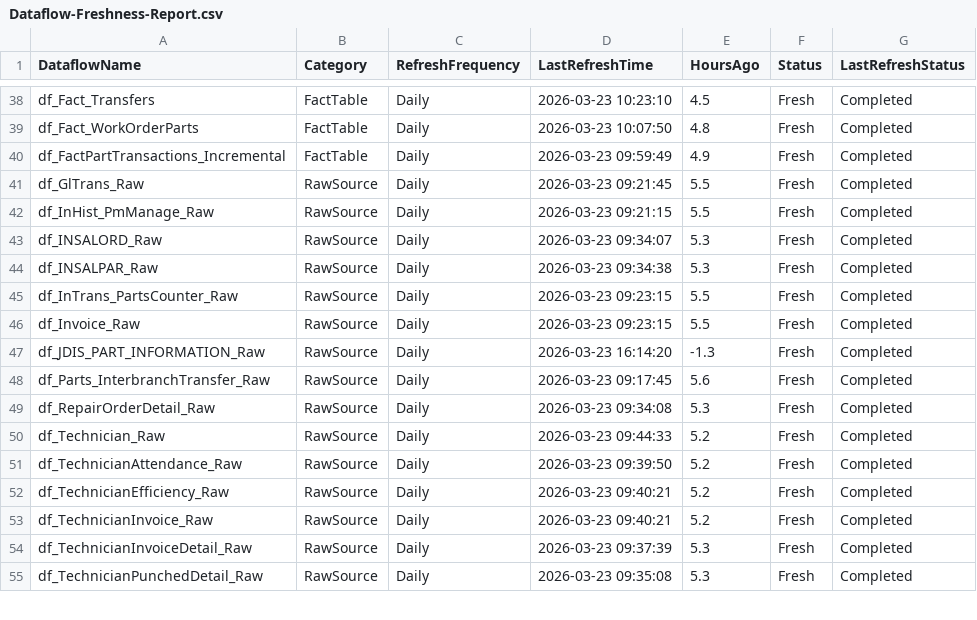
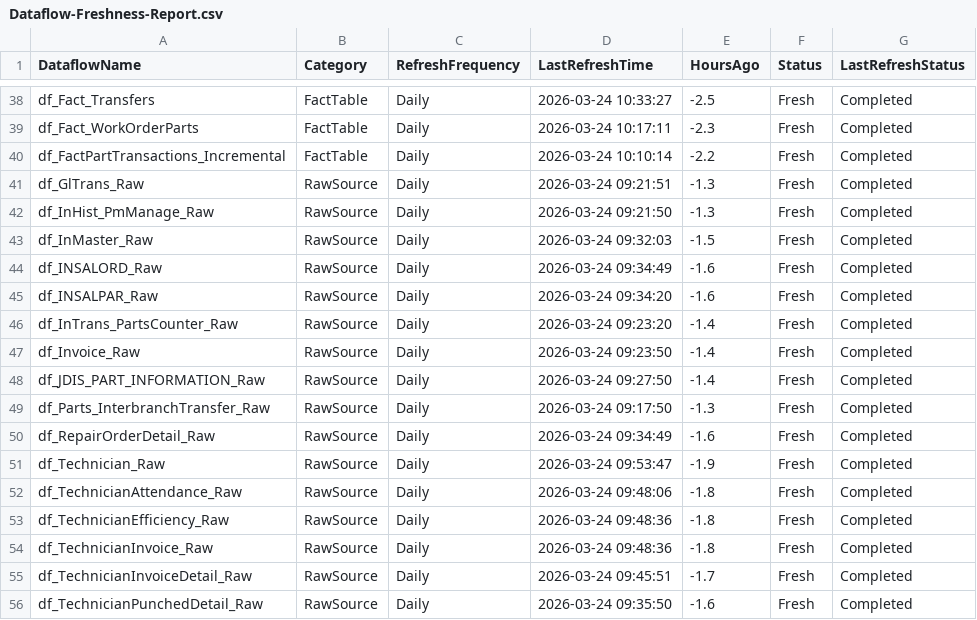
Before and after one commit to SlyFox18/claude-data-projects, a CSV file: projects/fabric-monitoring/documentation/Dataflow-Freshness-Report.csv, drawn as a sheet; only a part is shown, gaps mark what is left out; the diff covers the shown part only.

Commit message:
Auto-update: post-pipeline monitoring 2026-03-24
Scheduled task: Run-PostPipeline-Monitoring
- Refresh history logged
- Data freshness checked
- CU usage updated
- Dashboard regenerated

```diff
--- a/projects/fabric-monitoring/documentation/Dataflow-Freshness-Report.csv
+++ b/projects/fabric-monitoring/documentation/Dataflow-Freshness-Report.csv
@@ -38,18 +38,19 @@
-"df_Fact_Transfers","FactTable","Daily","2026-03-23 10:23:10","4.5","Fresh","Completed"
-"df_Fact_WorkOrderParts","FactTable","Daily","2026-03-23 10:07:50","4.8","Fresh","Completed"
-"df_FactPartTransactions_Incremental","FactTable","Daily","2026-03-23 09:59:49","4.9","Fresh","Completed"
-"df_GlTrans_Raw","RawSource","Daily","2026-03-23 09:21:45","5.5","Fresh","Completed"
-"df_InHist_PmManage_Raw","RawSource","Daily","2026-03-23 09:21:15","5.5","Fresh","Completed"
-"df_INSALORD_Raw","RawSource","Daily","2026-03-23 09:34:07","5.3","Fresh","Completed"
-"df_INSALPAR_Raw","RawSource","Daily","2026-03-23 09:34:38","5.3","Fresh","Completed"
-"df_InTrans_PartsCounter_Raw","RawSource","Daily","2026-03-23 09:23:15","5.5","Fresh","Completed"
-"df_Invoice_Raw","RawSource","Daily","2026-03-23 09:23:15","5.5","Fresh","Completed"
-"df_JDIS_PART_INFORMATION_Raw","RawSource","Daily","2026-03-23 16:14:20","-1.3","Fresh","Completed"
-"df_Parts_InterbranchTransfer_Raw","RawSource","Daily","2026-03-23 09:17:45","5.6","Fresh","Completed"
-"df_RepairOrderDetail_Raw","RawSource","Daily","2026-03-23 09:34:08","5.3","Fresh","Completed"
-"df_Technician_Raw","RawSource","Daily","2026-03-23 09:44:33","5.2","Fresh","Completed"
-"df_TechnicianAttendance_Raw","RawSource","Daily","2026-03-23 09:39:50","5.2","Fresh","Completed"
-"df_TechnicianEfficiency_Raw","RawSource","Daily","2026-03-23 09:40:21","5.2","Fresh","Completed"
-"df_TechnicianInvoice_Raw","RawSource","Daily","2026-03-23 09:40:21","5.2","Fresh","Completed"
-"df_TechnicianInvoiceDetail_Raw","RawSource","Daily","2026-03-23 09:37:39","5.3","Fresh","Completed"
-"df_TechnicianPunchedDetail_Raw","RawSource","Daily","2026-03-23 09:35:08","5.3","Fresh","Completed"
+"df_Fact_Transfers","FactTable","Daily","2026-03-24 10:33:27","-2.5","Fresh","Completed"
+"df_Fact_WorkOrderParts","FactTable","Daily","2026-03-24 10:17:11","-2.3","Fresh","Completed"
+"df_FactPartTransactions_Incremental","FactTable","Daily","2026-03-24 10:10:14","-2.2","Fresh","Completed"
+"df_GlTrans_Raw","RawSource","Daily","2026-03-24 09:21:51","-1.3","Fresh","Completed"
+"df_InHist_PmManage_Raw","RawSource","Daily","2026-03-24 09:21:50","-1.3","Fresh","Completed"
+"df_InMaster_Raw","RawSource","Daily","2026-03-24 09:32:03","-1.5","Fresh","Completed"
+"df_INSALORD_Raw","RawSource","Daily","2026-03-24 09:34:49","-1.6","Fresh","Completed"
+"df_INSALPAR_Raw","RawSource","Daily","2026-03-24 09:34:20","-1.6","Fresh","Completed"
+"df_InTrans_PartsCounter_Raw","RawSource","Daily","2026-03-24 09:23:20","-1.4","Fresh","Completed"
+"df_Invoice_Raw","RawSource","Daily","2026-03-24 09:23:50","-1.4","Fresh","Completed"
+"df_JDIS_PART_INFORMATION_Raw","RawSource","Daily","2026-03-24 09:27:50","-1.4","Fresh","Completed"
+"df_Parts_InterbranchTransfer_Raw","RawSource","Daily","2026-03-24 09:17:50","-1.3","Fresh","Completed"
+"df_RepairOrderDetail_Raw","RawSource","Daily","2026-03-24 09:34:49","-1.6","Fresh","Completed"
+"df_Technician_Raw","RawSource","Daily","2026-03-24 09:53:47","-1.9","Fresh","Completed"
+"df_TechnicianAttendance_Raw","RawSource","Daily","2026-03-24 09:48:06","-1.8","Fresh","Completed"
+"df_TechnicianEfficiency_Raw","RawSource","Daily","2026-03-24 09:48:36","-1.8","Fresh","Completed"
+"df_TechnicianInvoice_Raw","RawSource","Daily","2026-03-24 09:48:36","-1.8","Fresh","Completed"
+"df_TechnicianInvoiceDetail_Raw","RawSource","Daily","2026-03-24 09:45:51","-1.7","Fresh","Completed"
+"df_TechnicianPunchedDetail_Raw","RawSource","Daily","2026-03-24 09:35:50","-1.6","Fresh","Completed"
```
Also changed, not shown: 96 edited cells elsewhere in this file, 7 other files.
